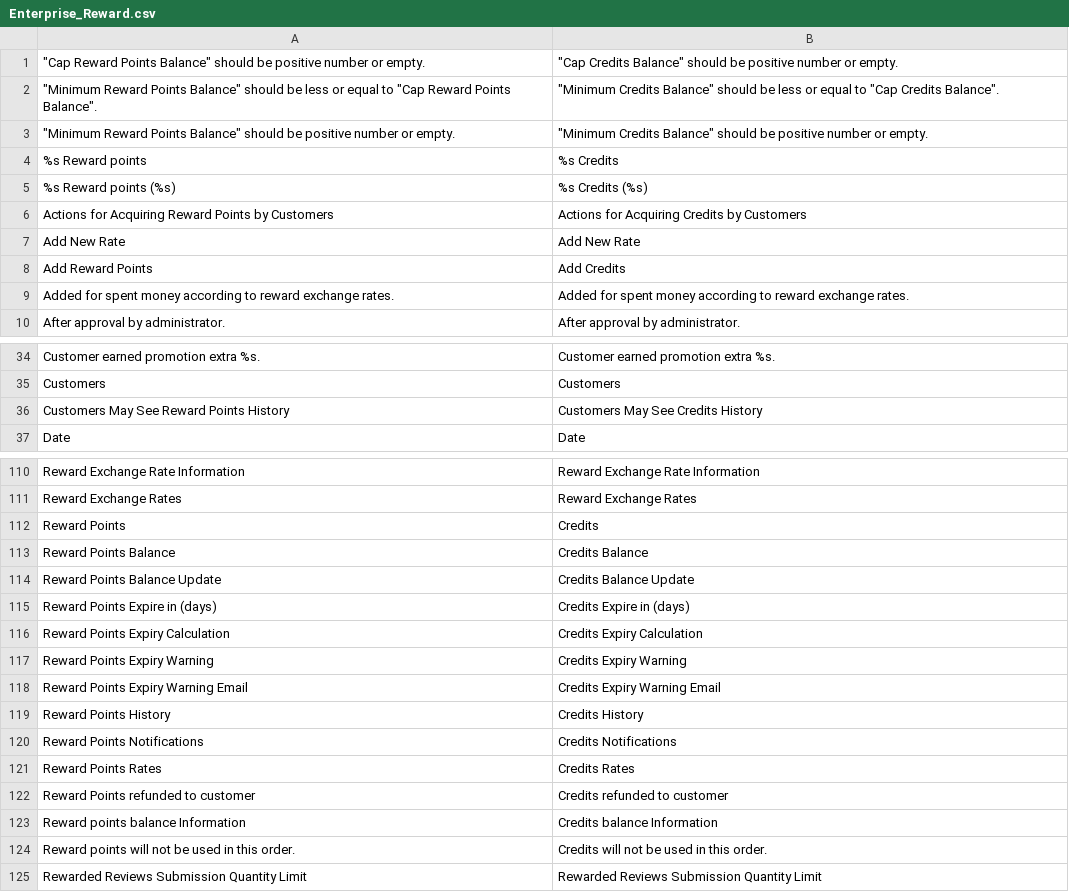
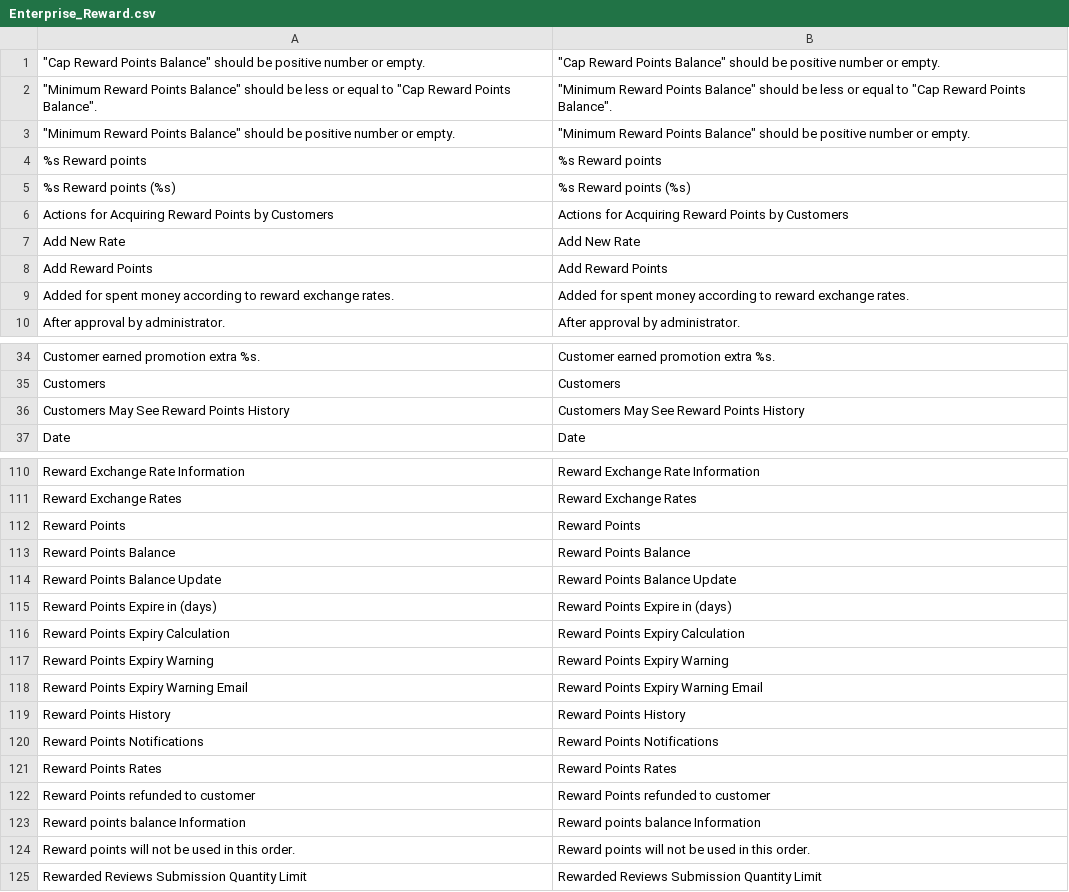
Before and after one commit to Totsy/Totsy-Magento, a CSV file: app/locale/en_US/Enterprise_Reward.csv, drawn as a sheet; only a part is shown, gaps mark what is left out; the diff covers the shown part only.

```diff
--- a/app/locale/en_US/Enterprise_Reward.csv
+++ b/app/locale/en_US/Enterprise_Reward.csv
@@ -1,6 +1,6 @@
-"""Cap Reward Points Balance"" should be positive number or empty.","""Cap Credits Balance"" should be positive number or empty."
-"""Minimum Reward Points Balance"" should be less or equal to ""Cap Reward Points Balance"".","""Minimum Credits Balance"" should be less or equal to ""Cap Credits Balance""."
-"""Minimum Reward Points Balance"" should be positive number or empty.","""Minimum Credits Balance"" should be positive number or empty."
-%s Reward points,%s Credits
-%s Reward points (%s),%s Credits (%s)
-Actions for Acquiring Reward Points by Customers,Actions for Acquiring Credits by Customers
+"""Cap Reward Points Balance"" should be positive number or empty.","""Cap Reward Points Balance"" should be positive number or empty."
+"""Minimum Reward Points Balance"" should be less or equal to ""Cap Reward Points Balance"".","""Minimum Reward Points Balance"" should be less or equal to ""Cap Reward Points Balance""."
+"""Minimum Reward Points Balance"" should be positive number or empty.","""Minimum Reward Points Balance"" should be positive number or empty."
+"%s Reward points","%s Reward points"
+"%s Reward points (%s)","%s Reward points (%s)"
+"Actions for Acquiring Reward Points by Customers","Actions for Acquiring Reward Points by Customers"
@@ -8 +8 @@ Add New Rate,Add New Rate
-Add Reward Points,Add Credits
+"Add Reward Points","Add Reward Points"
@@ -36 +36 @@ Customers,Customers
-Customers May See Reward Points History,Customers May See Credits History
+"Customers May See Reward Points History","Customers May See Reward Points History"
@@ -112,13 +112,13 @@ Reward Exchange Rates,Reward Exchange Rates
-Reward Points,Credits
-Reward Points Balance,Credits Balance
-Reward Points Balance Update,Credits Balance Update
-Reward Points Expire in (days),Credits Expire in (days)
-Reward Points Expiry Calculation,Credits Expiry Calculation
-Reward Points Expiry Warning,Credits Expiry Warning
-Reward Points Expiry Warning Email,Credits Expiry Warning Email
-Reward Points History,Credits History
-Reward Points Notifications,Credits Notifications
-Reward Points Rates,Credits Rates
-Reward Points refunded to customer,Credits refunded to customer
-Reward points balance Information,Credits balance Information
-Reward points will not be used in this order.,Credits will not be used in this order.
+"Reward Points","Reward Points"
+"Reward Points Balance","Reward Points Balance"
+"Reward Points Balance Update","Reward Points Balance Update"
+"Reward Points Expire in (days)","Reward Points Expire in (days)"
+"Reward Points Expiry Calculation","Reward Points Expiry Calculation"
+"Reward Points Expiry Warning","Reward Points Expiry Warning"
+"Reward Points Expiry Warning Email","Reward Points Expiry Warning Email"
+"Reward Points History","Reward Points History"
+"Reward Points Notifications","Reward Points Notifications"
+"Reward Points Rates","Reward Points Rates"
+"Reward Points refunded to customer","Reward Points refunded to customer"
+"Reward points balance Information","Reward points balance Information"
+"Reward points will not be used in this order.","Reward points will not be used in this order."
```
Also changed, not shown: 16 edited cells elsewhere in this file, app/locale/en_US/Mage_Catalog.csv, app/locale/en_US/Mage_Sales.csv, 8 other files.
